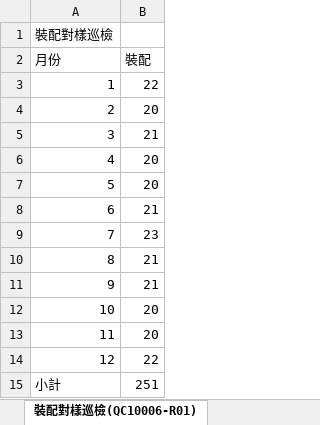
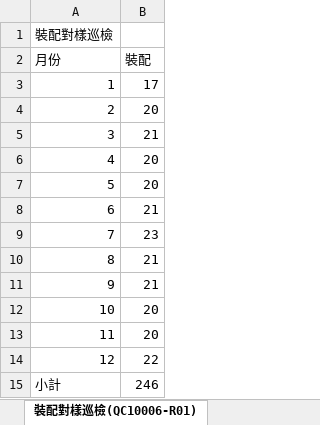
Before and after one commit to Chun-Chieh-Chang/FileName_WorkSheet_Extract, an Excel workbook: public/DataExtract/2025品檢報表統計.xlsx, sheet 裝配對樣巡檢(QC10006-R01), drawn as a sheet; values as stored, in another font and other column widths than the file's, no borders; the diff names each change by its address in the sheet, - before the commit and + after, or states it on an @@ line.

```diff
--- a/public/DataExtract/2025品檢報表統計.xlsx (sheet 裝配對樣巡檢(QC10006-R01))
+++ b/public/DataExtract/2025品檢報表統計.xlsx (sheet 裝配對樣巡檢(QC10006-R01))
-B3 (裝配): 22
+B3 (裝配): 17
-B15 (裝配): 251
+B15 (裝配): 246
```
Also changed, not shown: sheet QIP(QC10004-R02), sheet 零組件入庫品檢(QC10007-R03), sheet 半成品品檢(QC10006-R02), sheet 原物料品檢(QC10002-R02), sheet 出貨檢驗(QC10008-R02), sheet 完成品品檢(QC10007-R01 R02), other sheet tabs, public/DataExtract/2026品檢報表統計.xlsx, 8 other files.
